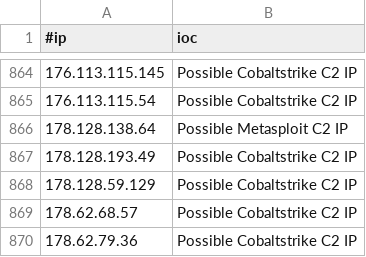
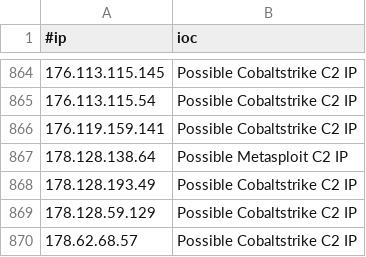
Before and after one commit to ElCapitanXSec/C2IntelFeeds, a CSV file: feeds/IPC2s-30day.csv, drawn as a sheet; only a part is shown, gaps mark what is left out; the shorter side is filled out with more unchanged rows; the diff names each change by its address in the sheet, - before the commit and + after, or states it on an @@ line.

```diff
--- a/feeds/IPC2s-30day.csv
+++ b/feeds/IPC2s-30day.csv
+row 866: 176.119.159.141 | Possible Cobaltstrike C2 IP
```
Also changed, not shown: feeds/DNSC2Domains.csv, feeds/IPC2s.csv, 4 other files.
